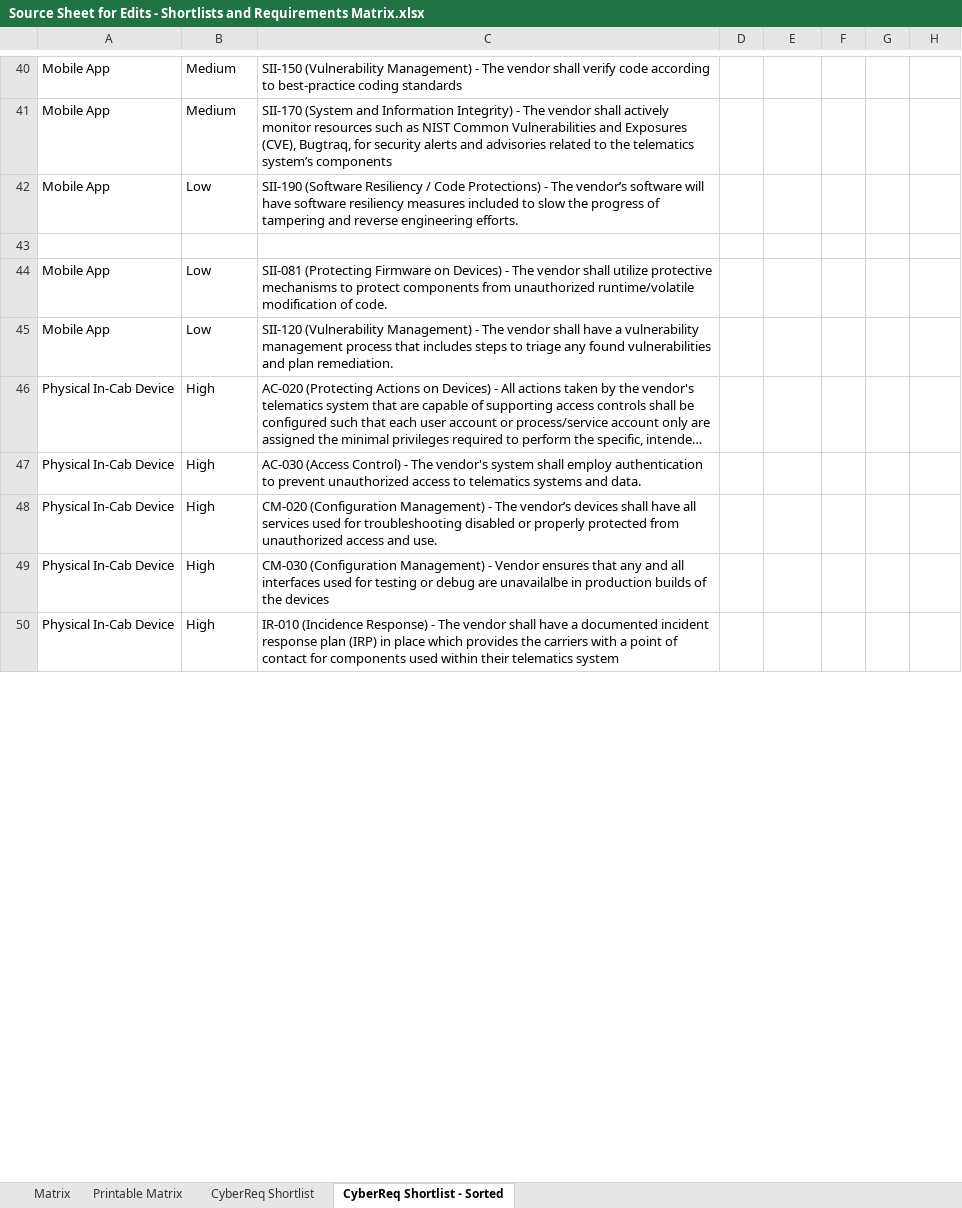
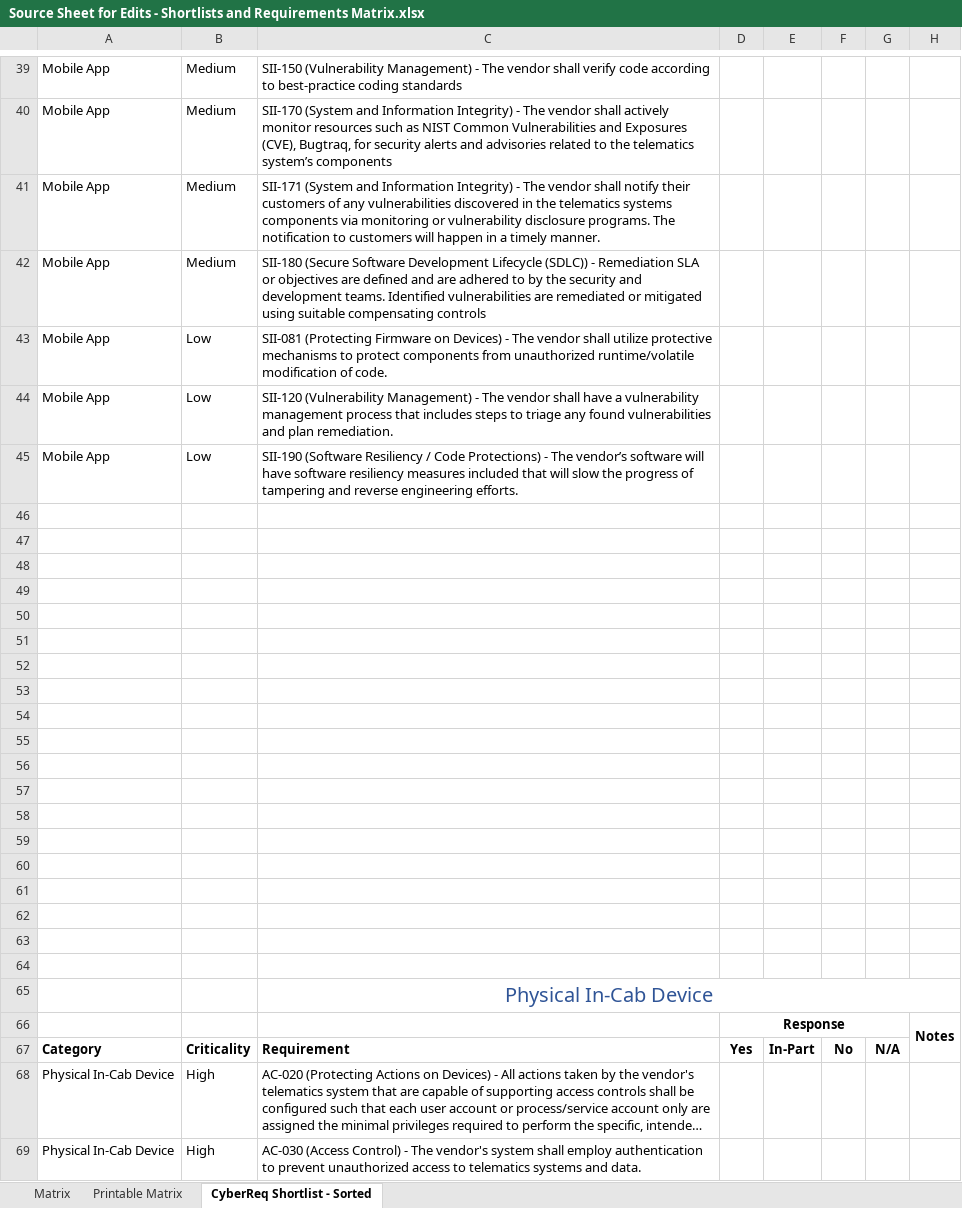
Before and after one commit to nmfta-repo/nmfta-rfp_templates, an Excel workbook: src/Source Sheet for Edits - Shortlists and Requirements Matrix.xlsx, sheet CyberReq Shortlist - Sorted, drawn as a sheet; only a part is shown, gaps mark what is left out; the shorter side is filled out with more unchanged rows; long unchanged cells end in …; values as stored, in another font and other column widths than the file's, no borders; table styles not drawn; addresses are those after the commit; the diff covers the shown part only; the diff names each change by its address in the sheet, - before the commit and + after, or states it on an @@ line.

Commit message:
fix the missing requirements in the shortlists/questionnaires -- issue #45

```diff
--- a/src/Source Sheet for Edits - Shortlists and Requirements Matrix.xlsx (sheet CyberReq Shortlist - Sorted)
+++ b/src/Source Sheet for Edits - Shortlists and Requirements Matrix.xlsx (sheet CyberReq Shortlist - Sorted)
-sheet tab: CyberReq Shortlist
-B41: Low
+B41: Medium
-C41: SII-190 (Software Resiliency / Code Protections) - The vendor’s software will have software resiliency measures included to slow the progress of tampering and reverse engineering efforts.
+C41: SII-171 (System and Information Integrity) - The vendor shall notify their customers of any vulnerabilities discovered in the telematics systems components via monitoring or vulnerability disclosure programs. The notification to customers will happen in a timely manner.
-row 42: (empty)
+row 42: Mobile App | Medium | SII-180 (Secure Software Development Lifecycle (SDLC)) - Remediation SLA or objectives are defined and are adhered to by the security and development teams. Identified vulnerabilities are remediated or mitigated using suitable compensating controls
+row 45: Mobile App | Low | SII-190 (Software Resiliency / Code Protections) - The vendor’s software will have software resiliency measures included that will slow the progress of tampering and reverse engineering efforts.
+row 46: (empty)
+row 47: (empty)
+row 48: (empty)
+row 49: (empty)
+row 50: (empty)
+row 51: (empty)
+row 52: (empty)
+row 53: (empty)
+row 54: (empty)
+row 55: (empty)
+row 56: (empty)
+row 57: (empty)
+row 58: (empty)
+row 59: (empty)
+row 60: (empty)
+row 61: (empty)
+row 62: (empty)
+row 63: (empty)
+row 64: (empty)
+row 65:  |  | Physical In-Cab Device
+row 66:  |  |  | Response |  |  |  | Notes
+row 67: Category | Criticality | Requirement | Yes | In-Part | No | N/A
```
Also changed, not shown: 38 added rows, 51 removed rows, 19 moved rows, 33 edited cells, cell formats and merged cells elsewhere in this sheet, sheet Printable Matrix, sheet Matrix, formulas that keep their value.
